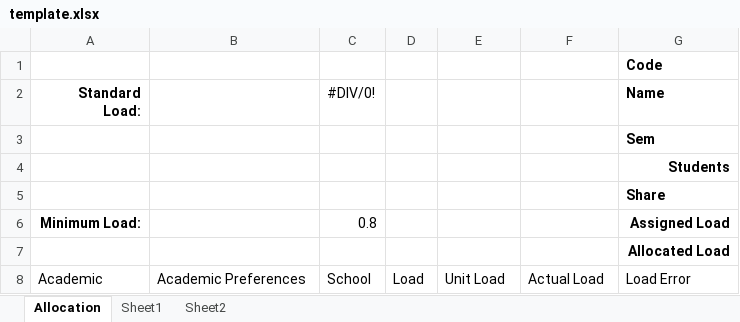
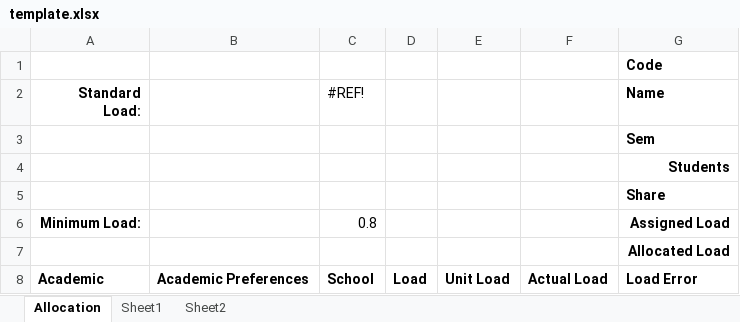
Before and after one commit to JoelMehonoshen/TeacherAllocationSystem, an Excel workbook: tas/public/template.xlsx, sheet Allocation, drawn as a sheet; values as stored, in another font and other column widths than the file's, no borders; charts and pictures and conditional formats not drawn; the diff names each change by its address in the sheet, - before the commit and + after, or states it on an @@ line.

Commit message:
Added in placeholder spreadsheet generator, needs to be done recursively instead.

```diff
--- a/tas/public/template.xlsx (sheet Allocation)
+++ b/tas/public/template.xlsx (sheet Allocation)
-C2: #DIV/0!
+C2: #REF!
-A8:G8 bold: off
+A8:G8 bold: on
```
Also changed, not shown: 6 other files.
